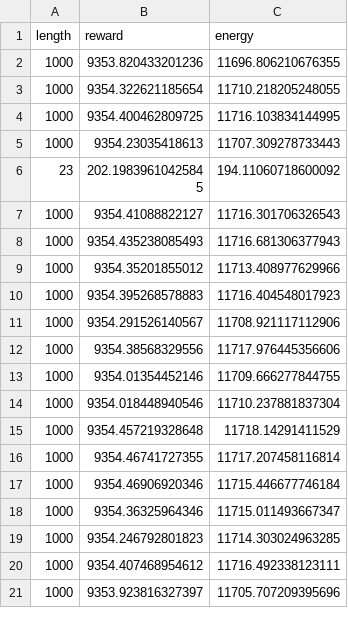
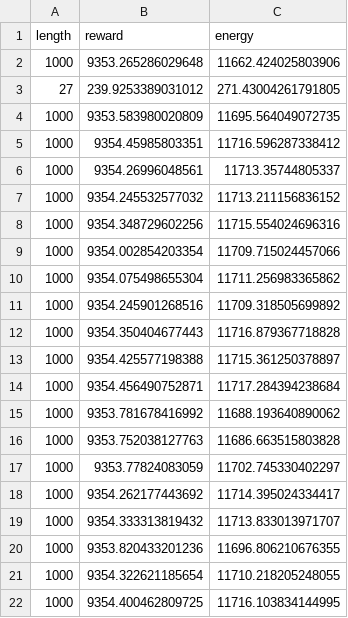
Before and after one commit to Makkarik/energy-based-pendulum, a CSV file: results/trpo-eval-rewards.csv, drawn as a sheet; only a part is shown; the shorter side is filled out with more unchanged rows; the diff covers the shown part only; the diff names each change by its address in the sheet, - before the commit and + after, or states it on an @@ line.

```diff
--- a/results/trpo-eval-rewards.csv
+++ b/results/trpo-eval-rewards.csv
+row 2: 1000 | 9353.265286029648 | 11662.424025803906
+row 3: 27 | 239.9253389031012 | 271.43004261791805
+row 4: 1000 | 9353.583980020809 | 11695.564049072735
+row 5: 1000 | 9354.45985803351 | 11716.596287338412
+row 6: 1000 | 9354.26996048561 | 11713.35744805337
+row 7: 1000 | 9354.245532577032 | 11713.211156836152
+row 8: 1000 | 9354.348729602256 | 11715.554024696316
+row 9: 1000 | 9354.002854203354 | 11709.715024457066
+row 10: 1000 | 9354.075498655304 | 11711.256983365862
+row 11: 1000 | 9354.245901268516 | 11709.318505699892
+row 12: 1000 | 9354.350404677443 | 11716.879367718828
+row 13: 1000 | 9354.425577198388 | 11715.361250378897
+row 14: 1000 | 9354.456490752871 | 11717.284394238684
+row 15: 1000 | 9353.781678416992 | 11688.193640890062
+row 16: 1000 | 9353.752038127763 | 11686.663515803828
+row 17: 1000 | 9353.77824083059 | 11702.745330402297
+row 18: 1000 | 9354.262177443692 | 11714.395024334417
+row 19: 1000 | 9354.333313819432 | 11713.833013971707
```
Also changed, not shown: 18 removed rows elsewhere in this file, results/ppo-eval-energies.csv, results/ppo-eval-rewards.csv, 11 other files.
